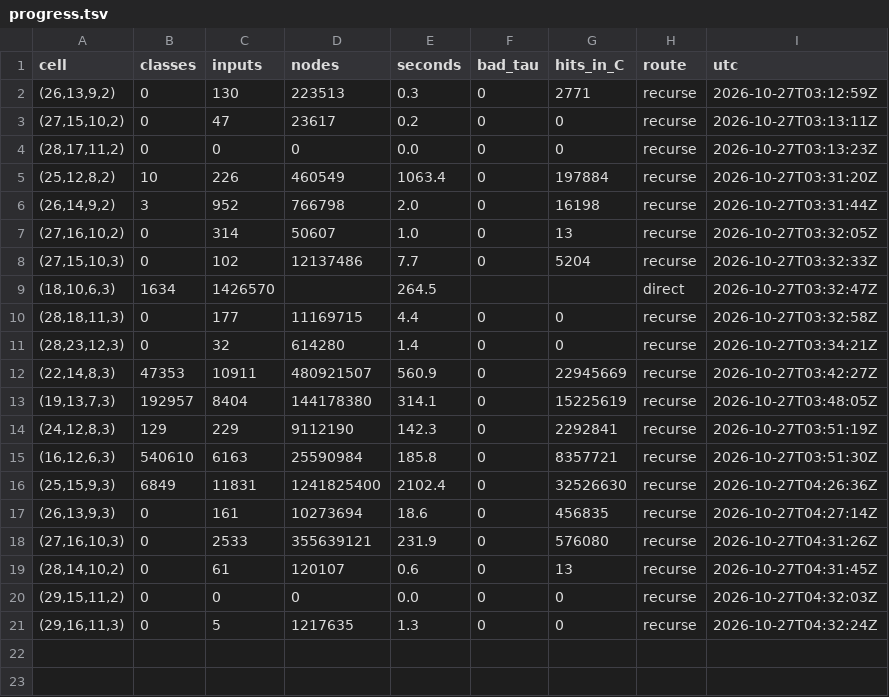
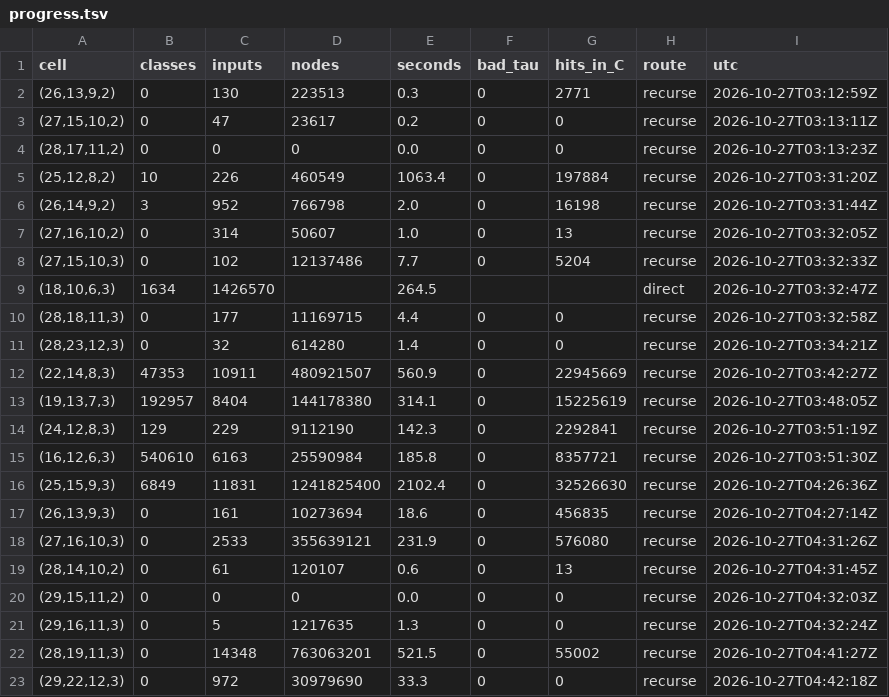
Before and after one commit to hturcotte1/Erdos-757, a TSV file: experiments/20261027-0340-induction-n28-n29-f25/progress.tsv, drawn as a sheet.

```diff
--- a/experiments/20261027-0340-induction-n28-n29-f25/progress.tsv
+++ b/experiments/20261027-0340-induction-n28-n29-f25/progress.tsv
@@ -21 +21,3 @@ cell	classes	inputs	nodes	seconds	bad_tau	hits_in_C	route	utc
 (29,16,11,3)	0	5	1217635	1.3	0	0	recurse	2026-10-27T04:32:24Z
+(28,19,11,3)	0	14348	763063201	521.5	0	55002	recurse	2026-10-27T04:41:27Z
+(29,22,12,3)	0	972	30979690	33.3	0	0	recurse	2026-10-27T04:42:18Z
```
Also changed, not shown: experiments/20261027-0340-induction-n28-n29-f25/provenance.tsv, 54 other files.
